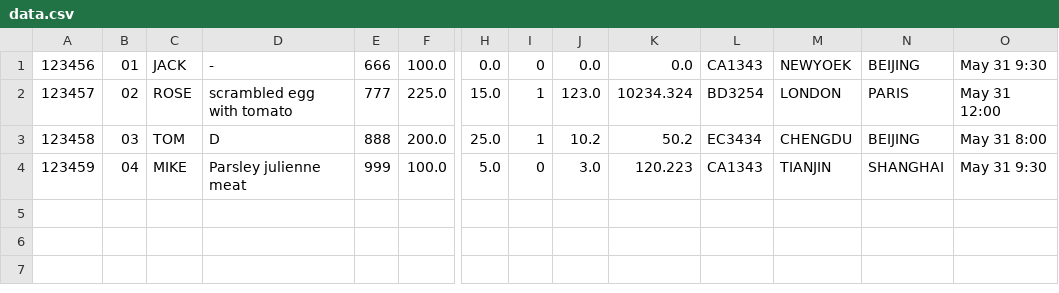
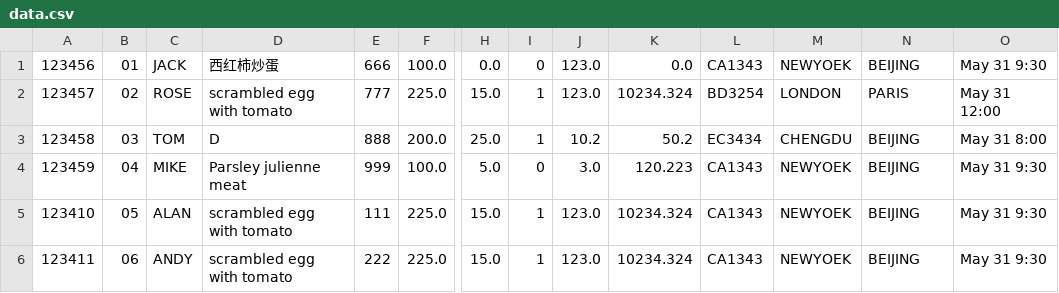
Before and after one commit to SE-of-nobody/SmartFlightCheckInKiosk, a CSV file: src/main/resources/group16/smartflightcheckinkiosk/data.csv, drawn as a sheet; only a part is shown, gaps mark what is left out; rows hold the shown columns only; the diff names each change by its address in the sheet, - before the commit and + after, or states it on an @@ line.

Commit message:
加了两名乘客信息

```diff
--- a/src/main/resources/group16/smartflightcheckinkiosk/data.csv
+++ b/src/main/resources/group16/smartflightcheckinkiosk/data.csv
-D1: -
+D1: 西红柿炒蛋
-J1: 0.0
+J1: 123.0
-M4: TIANJIN
+M4: NEWYOEK
-N4: SHANGHAI
+N4: BEIJING
+row 5: 123410 | 05 | ALAN | scrambled egg with tomato | 111 | 225.0 | 15.0 | 1 | 123.0 | 10234.324 | CA1343 | NEWYOEK | BEIJING | May 31 9:30
+row 6: 123411 | 06 | ANDY | scrambled egg with tomato | 222 | 225.0 | 15.0 | 1 | 123.0 | 10234.324 | CA1343 | NEWYOEK | BEIJING | May 31 9:30
```
